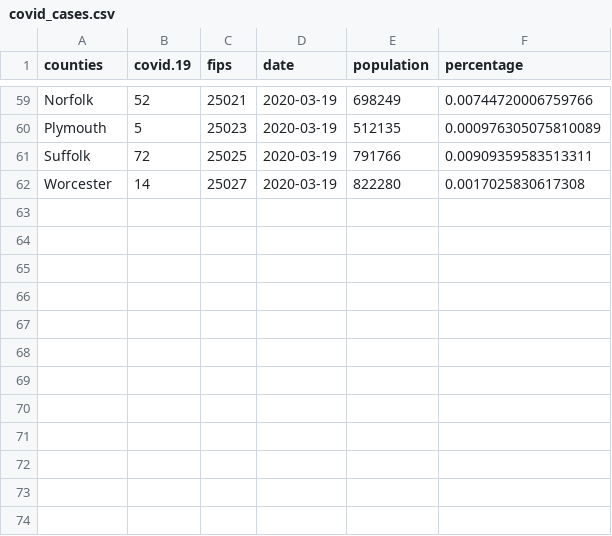
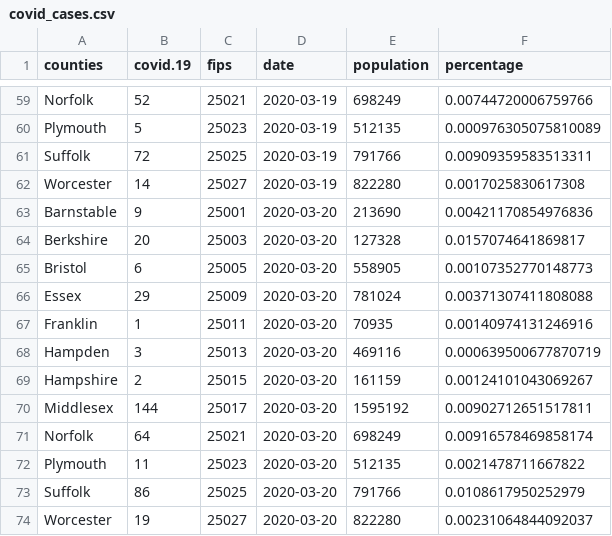
Before and after one commit to jtclaypool/mass_covid19, a CSV file: data/covid_cases.csv, drawn as a sheet; only a part is shown, gaps mark what is left out; the diff names each change by its address in the sheet, - before the commit and + after, or states it on an @@ line.

```diff
--- a/data/covid_cases.csv
+++ b/data/covid_cases.csv
+row 63: Barnstable | 9 | 25001 | 2020-03-20 | 213690 | 0.00421170854976836
+row 64: Berkshire | 20 | 25003 | 2020-03-20 | 127328 | 0.0157074641869817
+row 65: Bristol | 6 | 25005 | 2020-03-20 | 558905 | 0.00107352770148773
+row 66: Essex | 29 | 25009 | 2020-03-20 | 781024 | 0.00371307411808088
+row 67: Franklin | 1 | 25011 | 2020-03-20 | 70935 | 0.00140974131246916
+row 68: Hampden | 3 | 25013 | 2020-03-20 | 469116 | 0.000639500677870719
+row 69: Hampshire | 2 | 25015 | 2020-03-20 | 161159 | 0.00124101043069267
+row 70: Middlesex | 144 | 25017 | 2020-03-20 | 1595192 | 0.00902712651517811
+row 71: Norfolk | 64 | 25021 | 2020-03-20 | 698249 | 0.00916578469858174
+row 72: Plymouth | 11 | 25023 | 2020-03-20 | 512135 | 0.0021478711667822
+row 73: Suffolk | 86 | 25025 | 2020-03-20 | 791766 | 0.0108617950252979
+row 74: Worcester | 19 | 25027 | 2020-03-20 | 822280 | 0.00231064844092037
```
Also changed, not shown: 6 other files.
